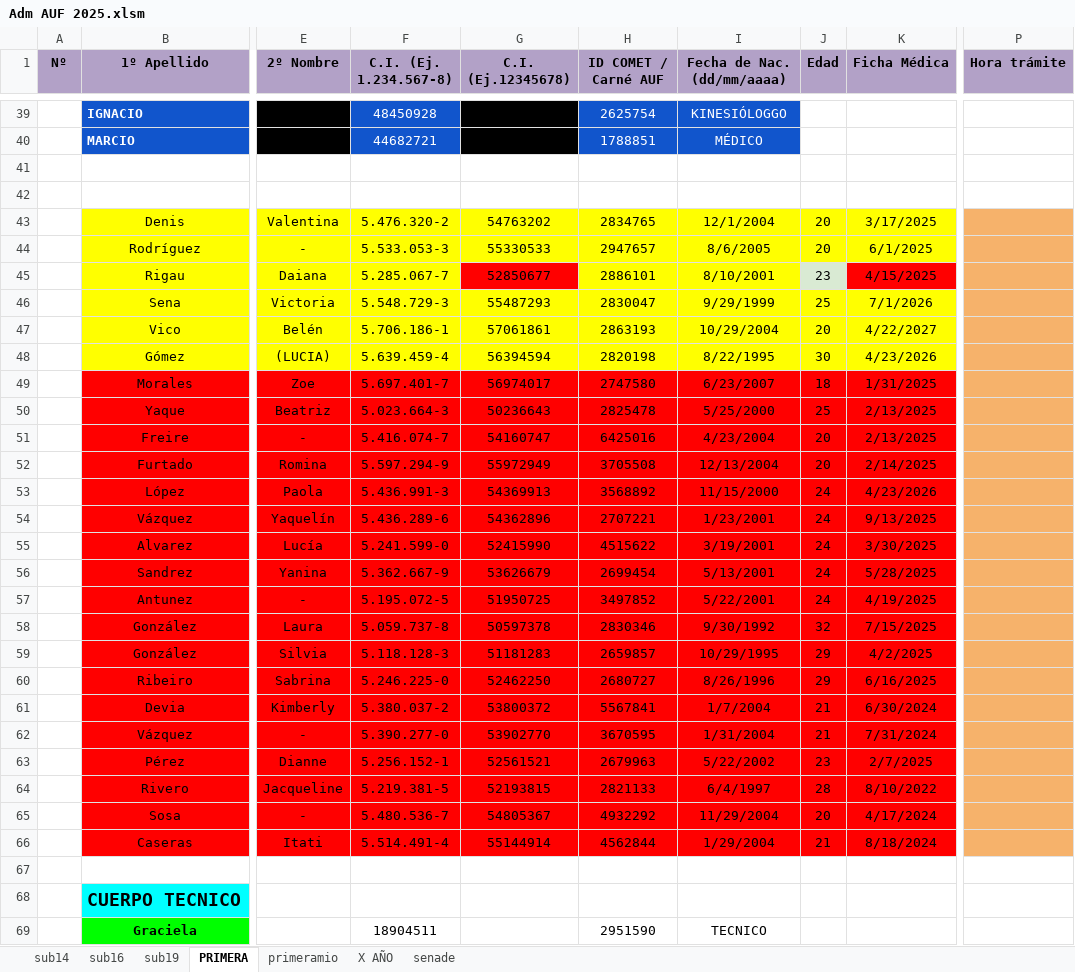
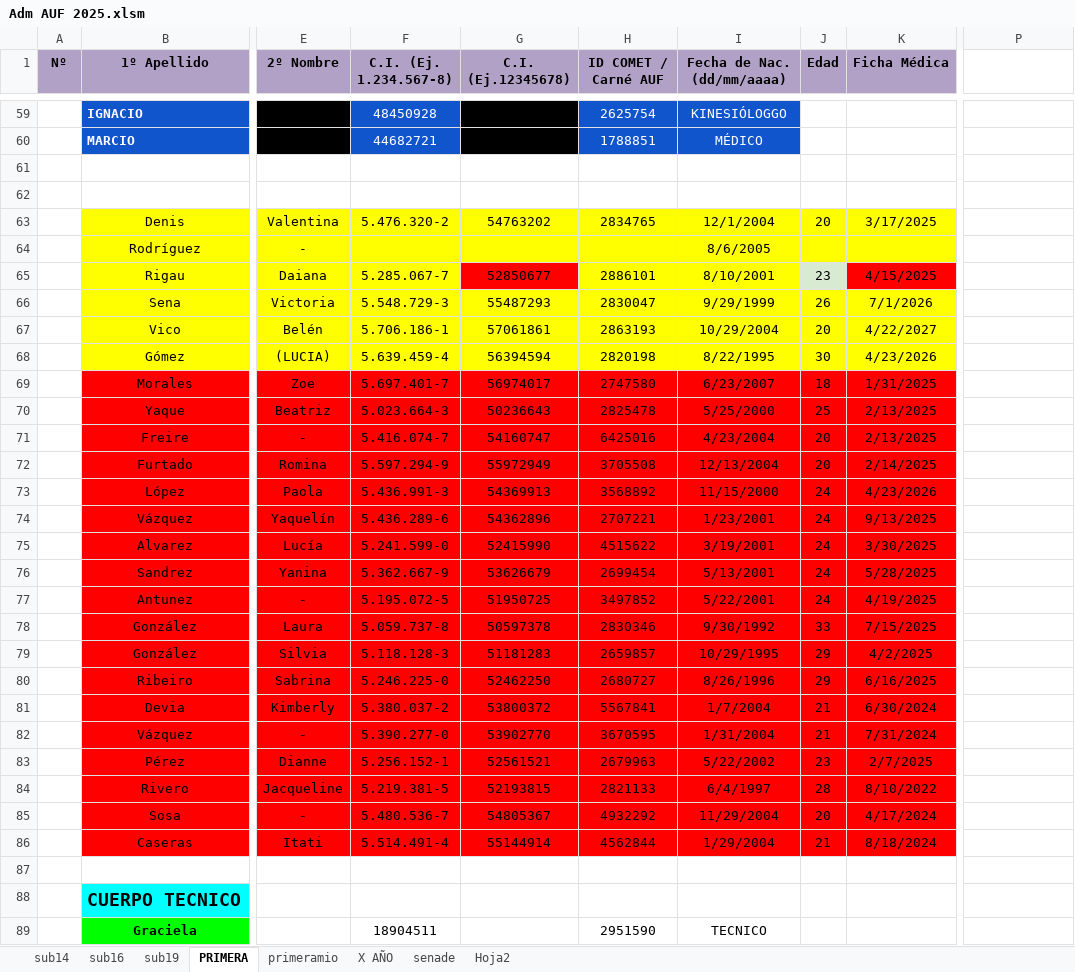
Before and after one commit to moriaaresburgos/liverpoolfemenino, an Excel workbook: docs/imagenes/Adm AUF 2025.xlsm, sheet PRIMERA, drawn as a sheet; only a part is shown, gaps mark what is left out; values as stored, in another font and other column widths than the file's, no borders; addresses are those after the commit; the diff covers the shown part only; the diff names each change by its address in the sheet, - before the commit and + after, or states it on an @@ line.

```diff
--- a/docs/imagenes/Adm AUF 2025.xlsm (sheet PRIMERA)
+++ b/docs/imagenes/Adm AUF 2025.xlsm (sheet PRIMERA)
+sheet tab: Hoja2
-P1: Hora trámite
+P1: (empty)
-P1 fill: #B2A1C7
+P1 fill: none
-P63:P86 fill: #F6B26B
+P63:P86 fill: none
-F64 (C.I. (Ej. 1.234.567-8)): 5.533.053-3
+F64 (C.I. (Ej. 1.234.567-8)): (empty)
-G64 (C.I. (Ej.12345678)): 55330533
+G64 (C.I. (Ej.12345678)): (empty)
-H64 (ID COMET / Carné AUF): 2947657
+H64 (ID COMET / Carné AUF): (empty)
-J64 (Edad): 20
+J64 (Edad): (empty)
-K64 (Ficha Médica): 6/1/2025
+K64 (Ficha Médica): (empty)
-J66 (Edad): 25
+J66 (Edad): 26
-J78 (Edad): 32
+J78 (Edad): 33
```
Also changed, not shown: 20 added rows, 3 edited cells and cell formats elsewhere in this sheet, sheet sub14, sheet senade, sheet sub16, sheet sub19, sheet X AÑO, formulas that keep their value.
